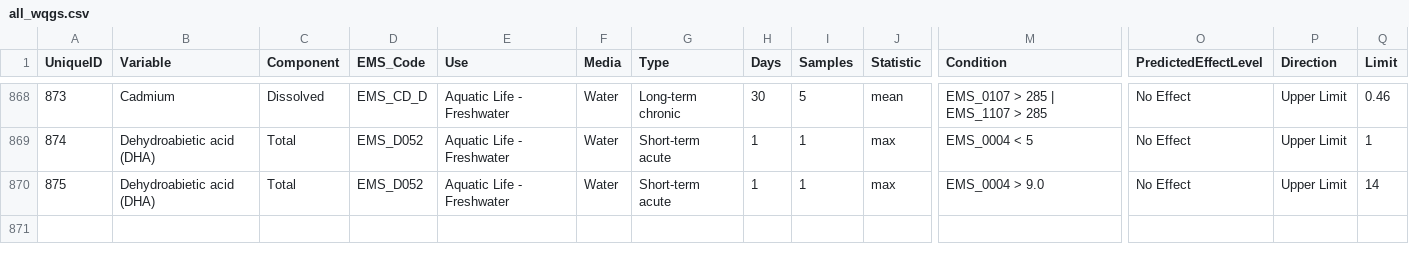
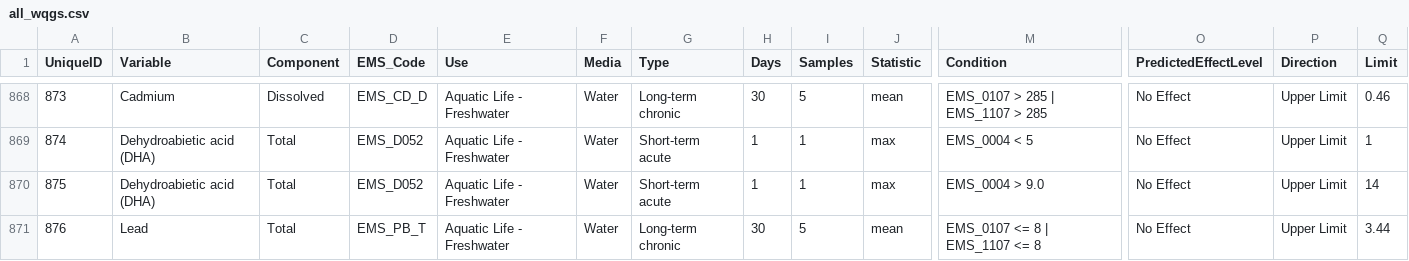
Before and after one commit to bcgov/wqg_data, a CSV file: all_wqgs.csv, drawn as a sheet; only a part is shown, gaps mark what is left out; rows hold the shown columns only; the diff names each change by its address in the sheet, - before the commit and + after, or states it on an @@ line.

Commit message:
Added a row for lower limit of lead (long-term, AL)

```diff
--- a/all_wqgs.csv
+++ b/all_wqgs.csv
+row 871: 876 | Lead | Total | EMS_PB_T | Aquatic Life - Freshwater | Water | Long-term chronic | 30 | 5 | mean | EMS_0107 <= 8 | EMS_1107 <= 8 | No Effect | Upper Limit | 3.44
```
